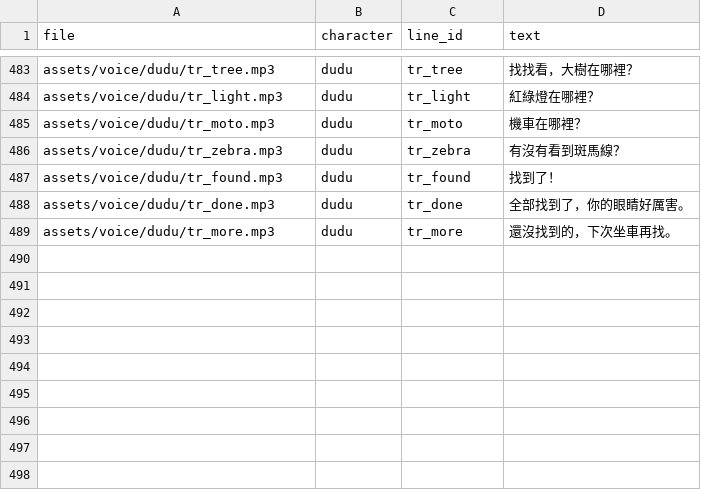
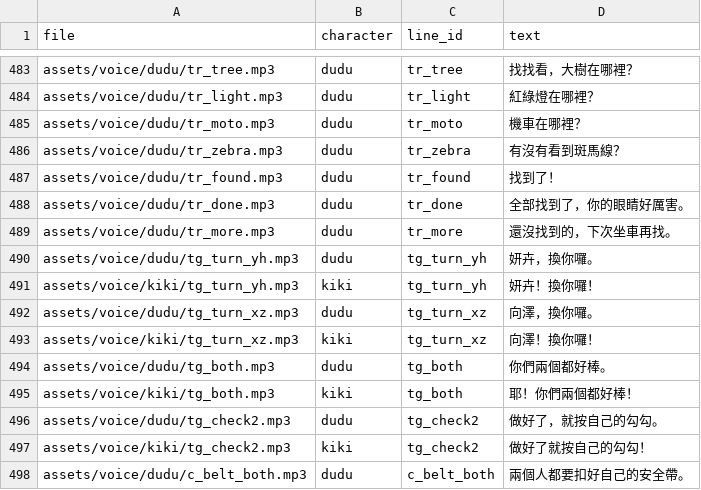
Before and after one commit to fantasy1164/toon-fun-party, a CSV file: docs/voice-lines.csv, drawn as a sheet; only a part is shown, gaps mark what is left out; the diff names each change by its address in the sheet, - before the commit and + after, or states it on an @@ line.

```diff
--- a/docs/voice-lines.csv
+++ b/docs/voice-lines.csv
+row 490: assets/voice/dudu/tg_turn_yh.mp3 | dudu | tg_turn_yh | 妍卉，換你囉。
+row 491: assets/voice/kiki/tg_turn_yh.mp3 | kiki | tg_turn_yh | 妍卉！換你囉！
+row 492: assets/voice/dudu/tg_turn_xz.mp3 | dudu | tg_turn_xz | 向澤，換你囉。
+row 493: assets/voice/kiki/tg_turn_xz.mp3 | kiki | tg_turn_xz | 向澤！換你囉！
+row 494: assets/voice/dudu/tg_both.mp3 | dudu | tg_both | 你們兩個都好棒。
+row 495: assets/voice/kiki/tg_both.mp3 | kiki | tg_both | 耶！你們兩個都好棒！
+row 496: assets/voice/dudu/tg_check2.mp3 | dudu | tg_check2 | 做好了，就按自己的勾勾。
+row 497: assets/voice/kiki/tg_check2.mp3 | kiki | tg_check2 | 做好了就按自己的勾勾！
+row 498: assets/voice/dudu/c_belt_both.mp3 | dudu | c_belt_both | 兩個人都要扣好自己的安全帶。
```
Also changed, not shown: 14 other files.
